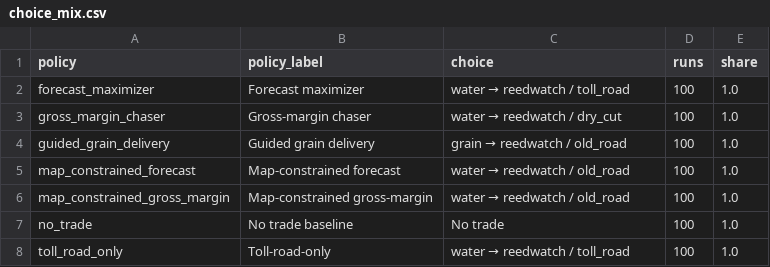
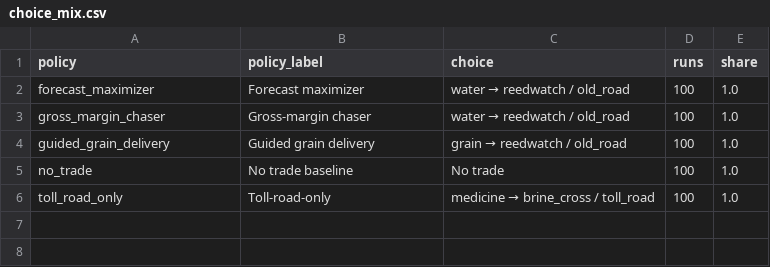
Before and after one commit to raphaelroshan/market-of-ash, a CSV file: research/playtest_simulation/choice_mix.csv, drawn as a sheet.

```diff
--- a/research/playtest_simulation/choice_mix.csv
+++ b/research/playtest_simulation/choice_mix.csv
@@ -1,8 +1,6 @@
 policy,policy_label,choice,runs,share
-forecast_maximizer,Forecast maximizer,water → reedwatch / toll_road,100,1.0
-gross_margin_chaser,Gross-margin chaser,water → reedwatch / dry_cut,100,1.0
+forecast_maximizer,Forecast maximizer,water → reedwatch / old_road,100,1.0
+gross_margin_chaser,Gross-margin chaser,water → reedwatch / old_road,100,1.0
 guided_grain_delivery,Guided grain delivery,grain → reedwatch / old_road,100,1.0
-map_constrained_forecast,Map-constrained forecast,water → reedwatch / old_road,100,1.0
-map_constrained_gross_margin,Map-constrained gross-margin,water → reedwatch / old_road,100,1.0
 no_trade,No trade baseline,No trade,100,1.0
-toll_road_only,Toll-road-only,water → reedwatch / toll_road,100,1.0
+toll_road_only,Toll-road-only,medicine → brine_cross / toll_road,100,1.0
```
Also changed, not shown: research/playtest_simulation/forecast_calibration.csv, research/playtest_simulation/policy_summary.csv, 19 other files.
